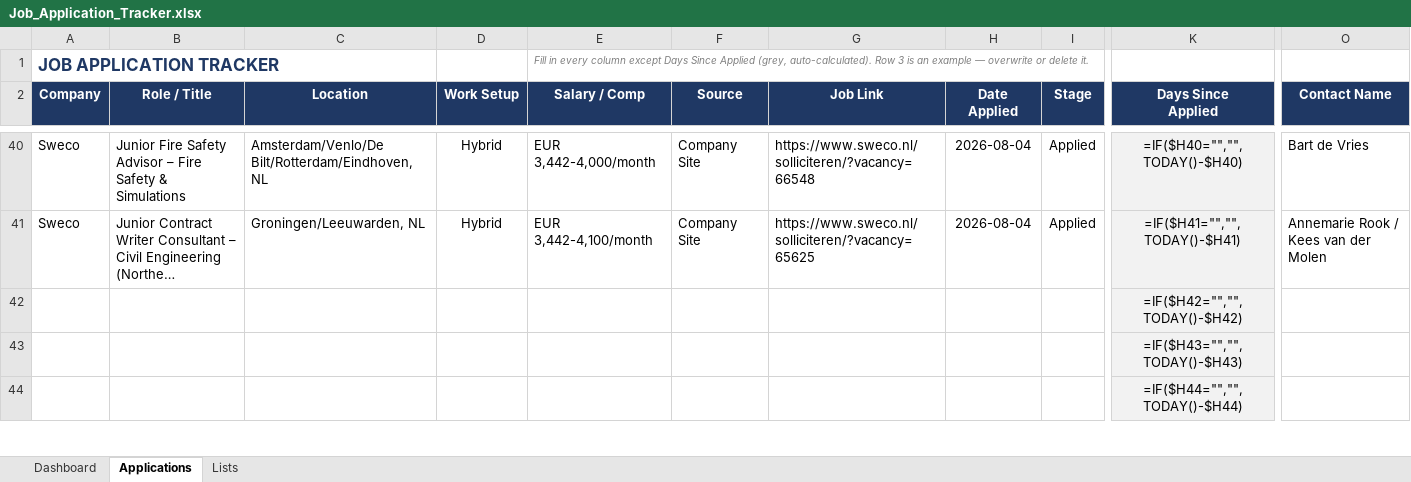
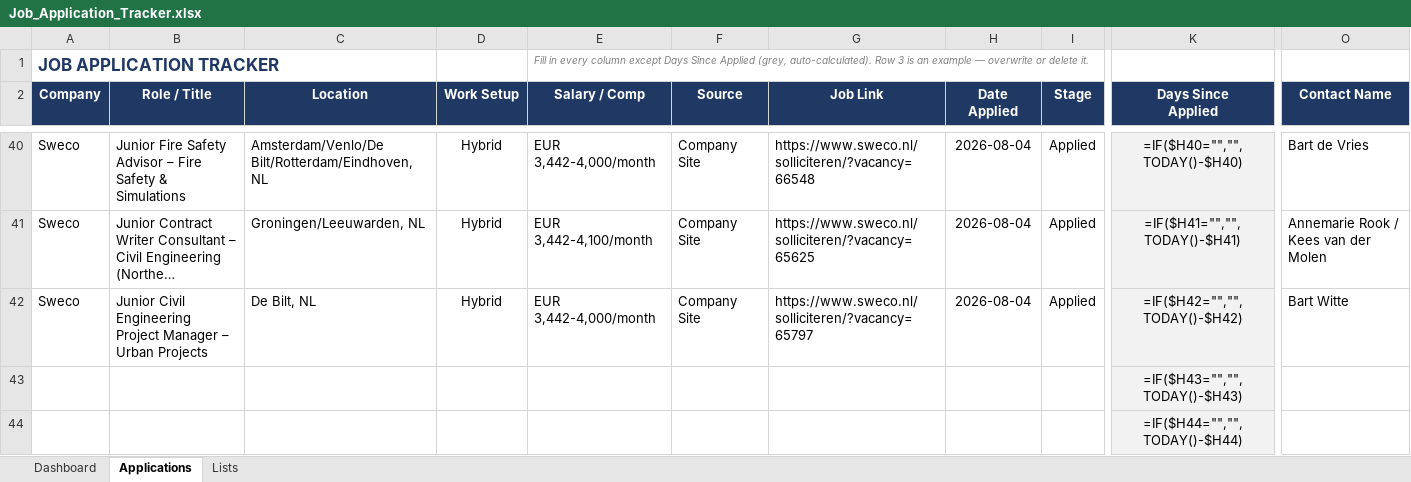
Before and after one commit to alfarseniko/resume_masters_bim, an Excel workbook: Job_Application_Tracker.xlsx, sheet Applications, drawn as a sheet; only a part is shown, gaps mark what is left out; long unchanged cells end in …; values as stored, in another font and other column widths than the file's, no borders; formulas without a stored value are shown as written; conditional formats not drawn; removed rows and columns are numbered as before the commit, all else as after; rows hold the shown columns only; the diff names each change by its address in the sheet, - before the commit and + after, or states it on an @@ line.

Commit message:
Add Sweco Junior Civil Engineering PM (Urban Projects) row to tracker

```diff
--- a/Job_Application_Tracker.xlsx (sheet Applications)
+++ b/Job_Application_Tracker.xlsx (sheet Applications)
-row 42:  |  |  |  |  |  |  |  |  | =IF($H42="","",TODAY()-$H42)
+row 42: Sweco | Junior Civil Engineering Project Manager – Urban Projects | De Bilt, NL | Hybrid | EUR 3,442-4,000/month | Company Site | https://www.sweco.nl/solliciteren/?vacancy=65797 | 2026-08-04 | Applied | =IF($H42="","",TODAY()-$H42) | Bart Witte
```
